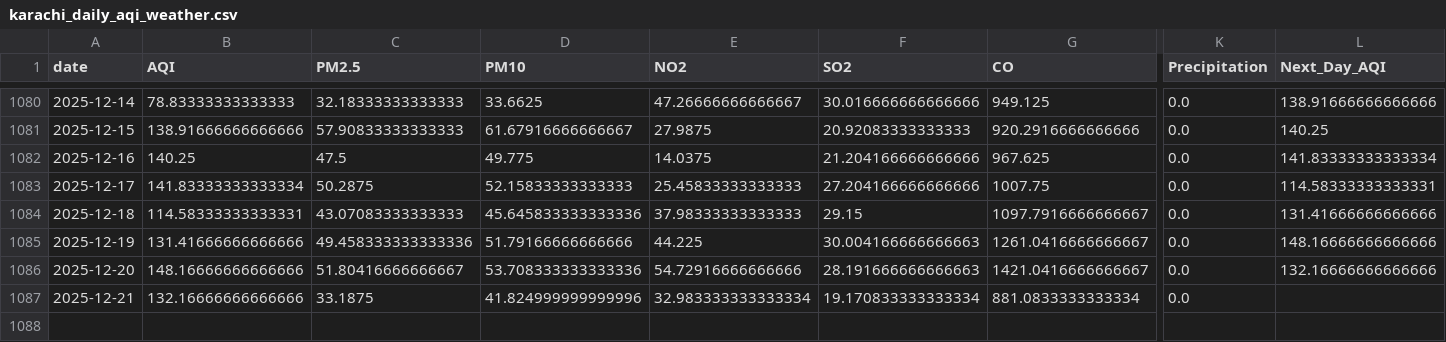
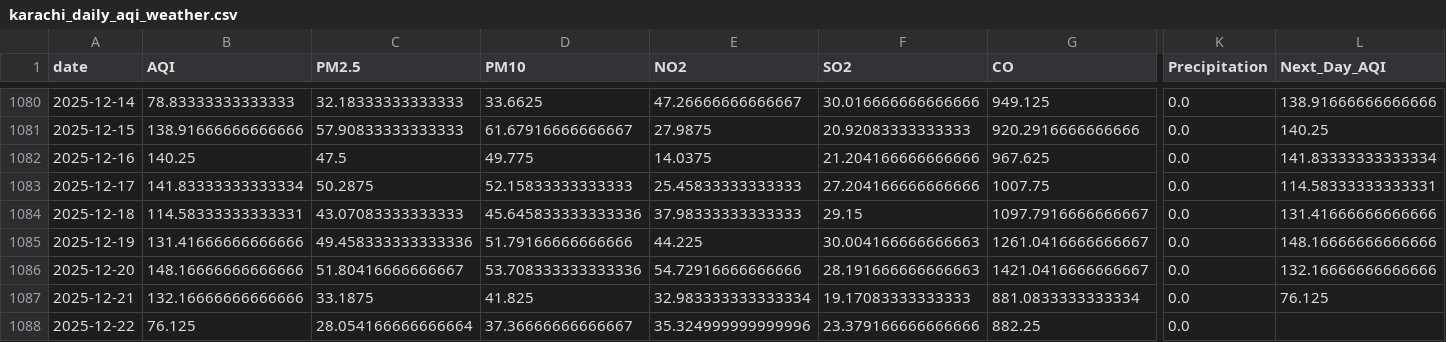
Before and after one commit to SheemaMasood381/Pearls-Karachi-AQI-Prediction-for-next-3-days-, a CSV file: data/karachi_daily_aqi_weather.csv, drawn as a sheet; only a part is shown, gaps mark what is left out; rows hold the shown columns only; the diff names each change by its address in the sheet, - before the commit and + after, or states it on an @@ line.

```diff
--- a/data/karachi_daily_aqi_weather.csv
+++ b/data/karachi_daily_aqi_weather.csv
-D1087 (PM10): 41.824999999999996
+D1087 (PM10): 41.825
-F1087 (SO2): 19.170833333333334
+F1087 (SO2): 19.17083333333333
-L1087 (Next_Day_AQI): (empty)
+L1087 (Next_Day_AQI): 76.125
+row 1088: 2025-12-22 | 76.125 | 28.054166666666664 | 37.36666666666667 | 35.324999999999996 | 23.379166666666666 | 882.25 | 0.0
```
Also changed, not shown: lime_explanations/lime_explanation.csv, processed_data/daily_karachi_preprocessed.csv, 4 other files.
